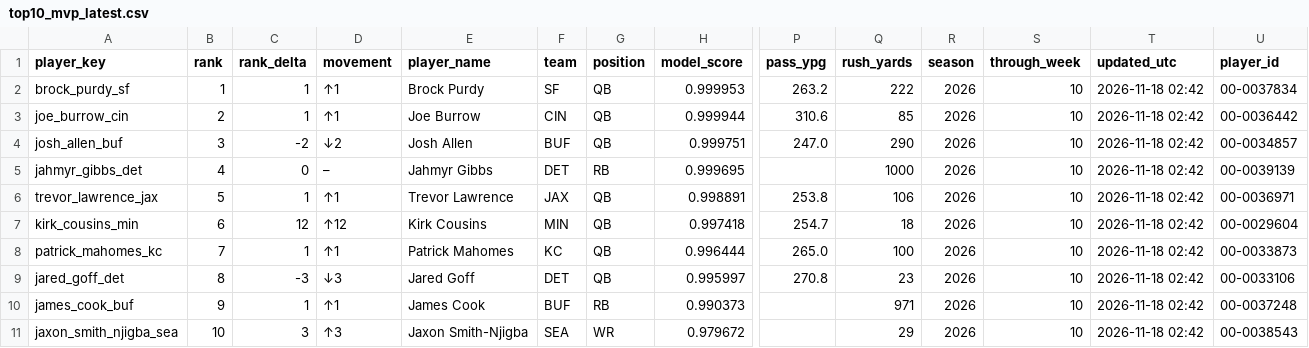
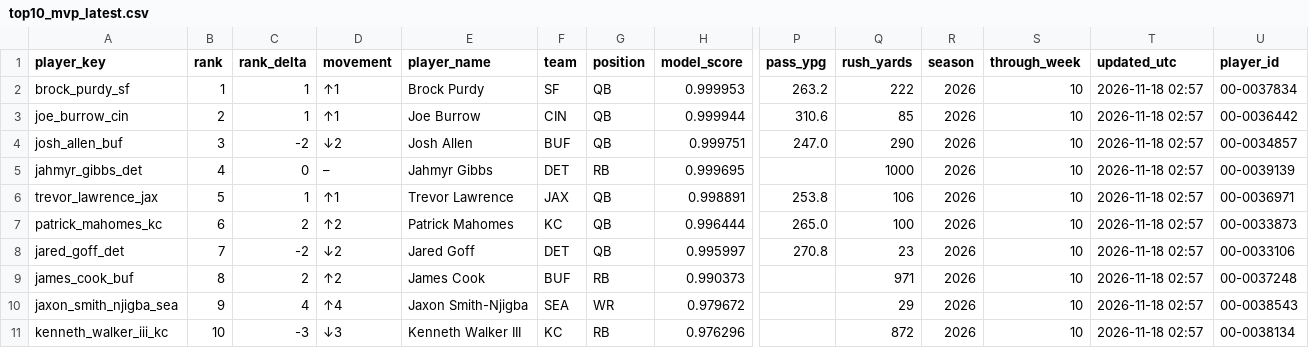
Before and after one commit to jeffwarr4/nfl-awards-predictor, a CSV file: predictions/2026/top10_mvp_latest.csv, drawn as a sheet; only a part is shown, gaps mark what is left out; removed rows and columns are numbered as before the commit, all else as after; rows hold the shown columns only; the diff names each change by its address in the sheet, - before the commit and + after, or states it on an @@ line.

```diff
--- a/predictions/2026/top10_mvp_latest.csv
+++ b/predictions/2026/top10_mvp_latest.csv
-T2:T6 (updated_utc): 2026-11-18 02:42
+T2:T6 (updated_utc): 2026-11-18 02:57
-row 7: kirk_cousins_min | 6 | 12 | ↑12 | Kirk Cousins | MIN | QB | 0.997418 | 254.7 | 18 | 2026 | 10 | 2026-11-18 02:42 | 00-0029604
-B7 (rank): 7
+B7 (rank): 6
-C7 (rank_delta): 1
+C7 (rank_delta): 2
-D7 (movement): ↑1
+D7 (movement): ↑2
-T7:T10 (updated_utc): 2026-11-18 02:42
+T7:T10 (updated_utc): 2026-11-18 02:57
-B8 (rank): 8
+B8 (rank): 7
-C8 (rank_delta): -3
+C8 (rank_delta): -2
-D8 (movement): ↓3
+D8 (movement): ↓2
-B9 (rank): 9
+B9 (rank): 8
-C9 (rank_delta): 1
+C9 (rank_delta): 2
-D9 (movement): ↑1
+D9 (movement): ↑2
-B10 (rank): 10
+B10 (rank): 9
-C10 (rank_delta): 3
+C10 (rank_delta): 4
-D10 (movement): ↑3
+D10 (movement): ↑4
+row 11: kenneth_walker_iii_kc | 10 | -3 | ↓3 | Kenneth Walker III | KC | RB | 0.976296 |  | 872 | 2026 | 10 | 2026-11-18 02:57 | 00-0038134
```
Also changed, not shown: predictions/2026/board_mvp_latest.csv, predictions/2026/board_mvp_wk10.csv, 14 other files.
